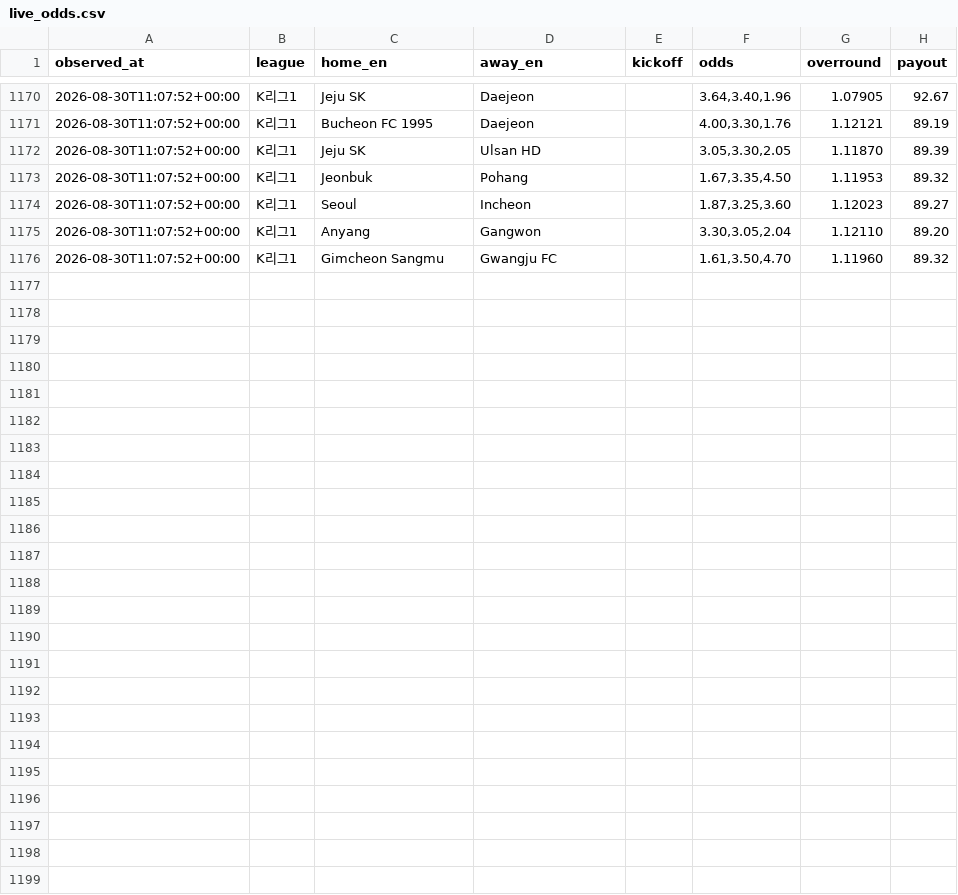
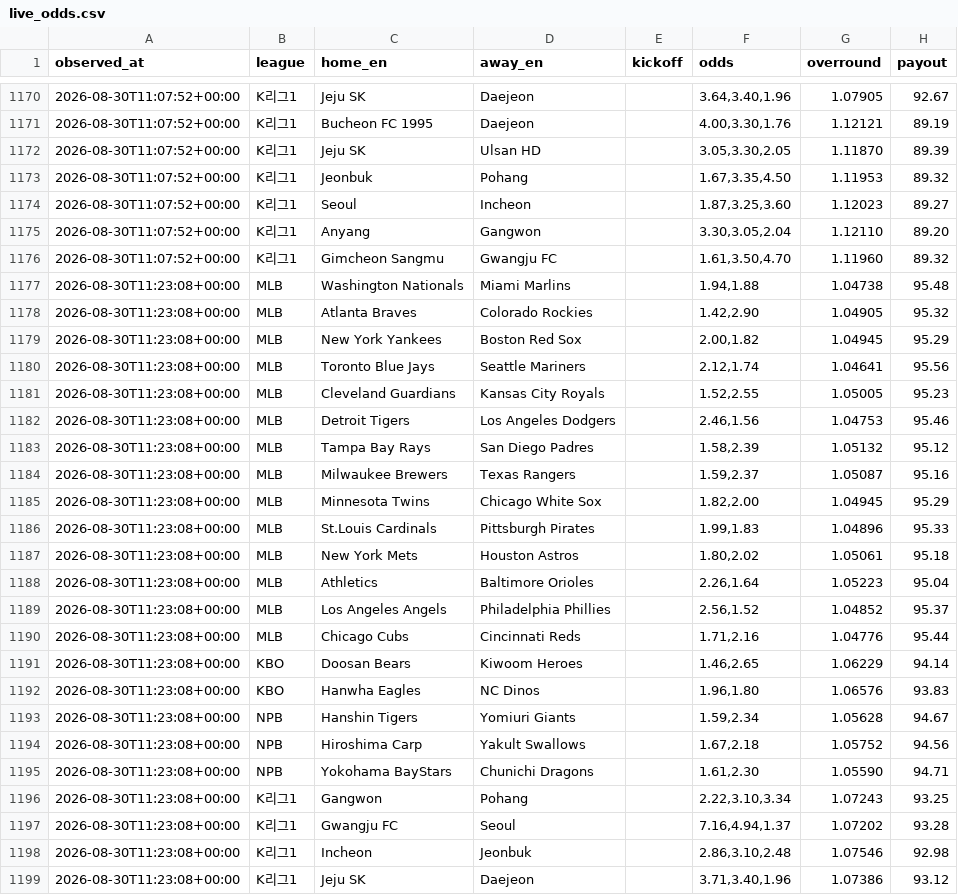
Before and after one commit to choigod1023/proto-odds-research, a CSV file: data/raw/overseas/live_odds.csv, drawn as a sheet; only a part is shown, gaps mark what is left out.

```diff
--- a/data/raw/overseas/live_odds.csv
+++ b/data/raw/overseas/live_odds.csv
@@ -1176 +1176,24 @@ observed_at,league,home_en,away_en,kickoff,odds,overround,payout
 2026-08-30T11:07:52+00:00,K리그1,Gimcheon Sangmu,Gwangju FC,,"1.61,3.50,4.70",1.11960,89.32
+2026-08-30T11:23:08+00:00,MLB,Washington Nationals,Miami Marlins,,"1.94,1.88",1.04738,95.48
+2026-08-30T11:23:08+00:00,MLB,Atlanta Braves,Colorado Rockies,,"1.42,2.90",1.04905,95.32
+2026-08-30T11:23:08+00:00,MLB,New York Yankees,Boston Red Sox,,"2.00,1.82",1.04945,95.29
+2026-08-30T11:23:08+00:00,MLB,Toronto Blue Jays,Seattle Mariners,,"2.12,1.74",1.04641,95.56
+2026-08-30T11:23:08+00:00,MLB,Cleveland Guardians,Kansas City Royals,,"1.52,2.55",1.05005,95.23
+2026-08-30T11:23:08+00:00,MLB,Detroit Tigers,Los Angeles Dodgers,,"2.46,1.56",1.04753,95.46
+2026-08-30T11:23:08+00:00,MLB,Tampa Bay Rays,San Diego Padres,,"1.58,2.39",1.05132,95.12
+2026-08-30T11:23:08+00:00,MLB,Milwaukee Brewers,Texas Rangers,,"1.59,2.37",1.05087,95.16
+2026-08-30T11:23:08+00:00,MLB,Minnesota Twins,Chicago White Sox,,"1.82,2.00",1.04945,95.29
+2026-08-30T11:23:08+00:00,MLB,St.Louis Cardinals,Pittsburgh Pirates,,"1.99,1.83",1.04896,95.33
+2026-08-30T11:23:08+00:00,MLB,New York Mets,Houston Astros,,"1.80,2.02",1.05061,95.18
+2026-08-30T11:23:08+00:00,MLB,Athletics,Baltimore Orioles,,"2.26,1.64",1.05223,95.04
+2026-08-30T11:23:08+00:00,MLB,Los Angeles Angels,Philadelphia Phillies,,"2.56,1.52",1.04852,95.37
+2026-08-30T11:23:08+00:00,MLB,Chicago Cubs,Cincinnati Reds,,"1.71,2.16",1.04776,95.44
+2026-08-30T11:23:08+00:00,KBO,Doosan Bears,Kiwoom Heroes,,"1.46,2.65",1.06229,94.14
+2026-08-30T11:23:08+00:00,KBO,Hanwha Eagles,NC Dinos,,"1.96,1.80",1.06576,93.83
+2026-08-30T11:23:08+00:00,NPB,Hanshin Tigers,Yomiuri Giants,,"1.59,2.34",1.05628,94.67
+2026-08-30T11:23:08+00:00,NPB,Hiroshima Carp,Yakult Swallows,,"1.67,2.18",1.05752,94.56
+2026-08-30T11:23:08+00:00,NPB,Yokohama BayStars,Chunichi Dragons,,"1.61,2.30",1.05590,94.71
+2026-08-30T11:23:08+00:00,K리그1,Gangwon,Pohang,,"2.22,3.10,3.34",1.07243,93.25
+2026-08-30T11:23:08+00:00,K리그1,Gwangju FC,Seoul,,"7.16,4.94,1.37",1.07202,93.28
+2026-08-30T11:23:08+00:00,K리그1,Incheon,Jeonbuk,,"2.86,3.10,2.48",1.07546,92.98
+2026-08-30T11:23:08+00:00,K리그1,Jeju SK,Daejeon,,"3.71,3.40,1.96",1.07386,93.12
```
Also changed, not shown: 13 other files.
